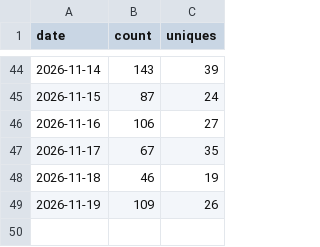
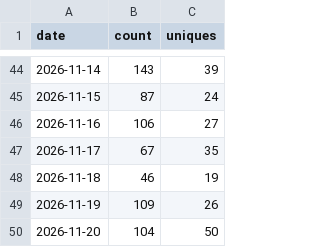
Before and after one commit to Squarebow/Orfeo, a CSV file: data/clones.csv, drawn as a sheet; only a part is shown, gaps mark what is left out.

```diff
--- a/data/clones.csv
+++ b/data/clones.csv
@@ -49 +49,2 @@ date,count,uniques
 2026-11-19,109,26
+2026-11-20,104,50
```
Also changed, not shown: data/paths_latest.csv, data/referrers_daily.csv, 4 other files.
